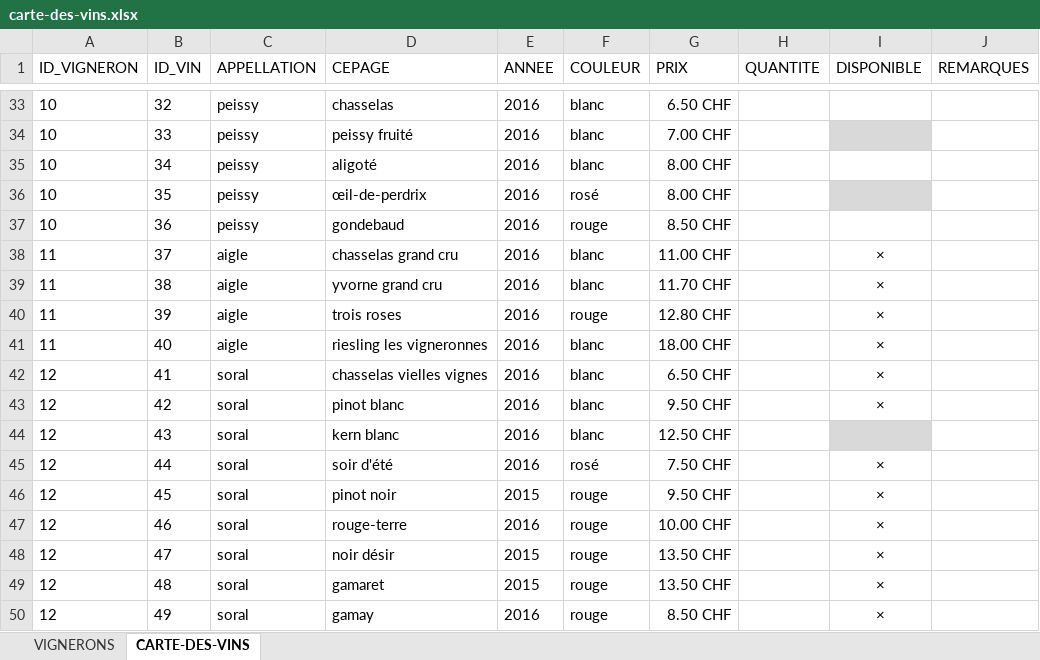
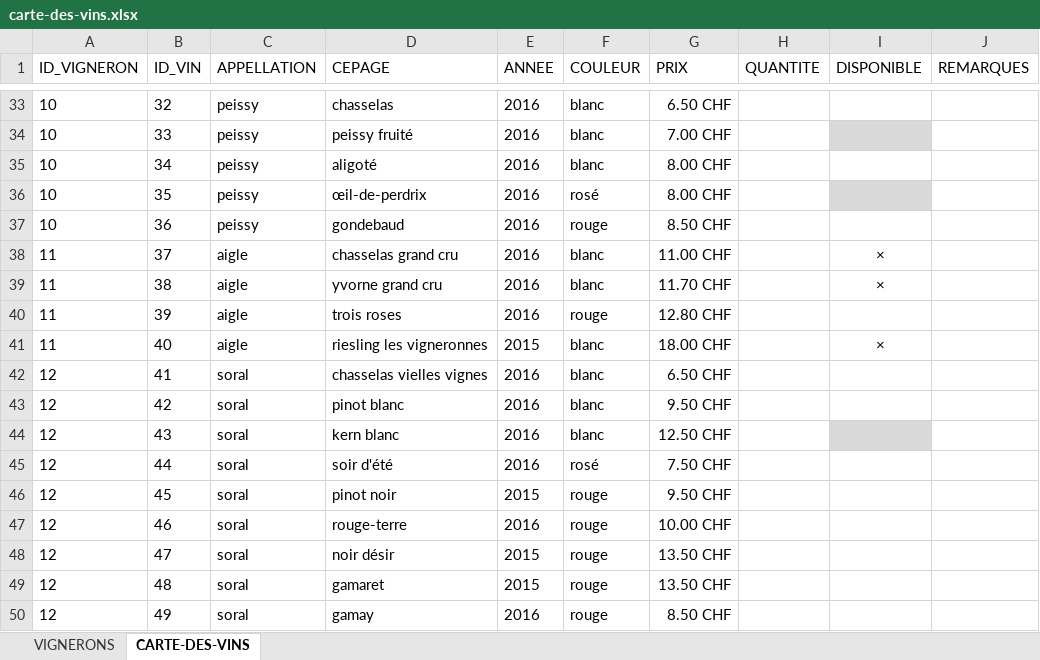
Before and after one commit to deuxfoiscinq/deuxfoiscinq, an Excel workbook: la-cave-de-deuxfoiscinq/carte-des-vins.xlsx, sheet CARTE-DES-VINS, drawn as a sheet; only a part is shown, gaps mark what is left out; values as stored, in another font and other column widths than the file's, no borders; table styles not drawn; the diff names each change by its address in the sheet, - before the commit and + after, or states it on an @@ line.

Commit message:
lacavejc
corrections

```diff
--- a/la-cave-de-deuxfoiscinq/carte-des-vins.xlsx (sheet CARTE-DES-VINS)
+++ b/la-cave-de-deuxfoiscinq/carte-des-vins.xlsx (sheet CARTE-DES-VINS)
-I40 (DISPONIBLE): ×
+I40 (DISPONIBLE): (empty)
-E41 (ANNEE): 2016
+E41 (ANNEE): 2015
-I42:I43 (DISPONIBLE): ×
+I42:I43 (DISPONIBLE): (empty)
-I45:I50 (DISPONIBLE): ×
+I45:I50 (DISPONIBLE): (empty)
```
